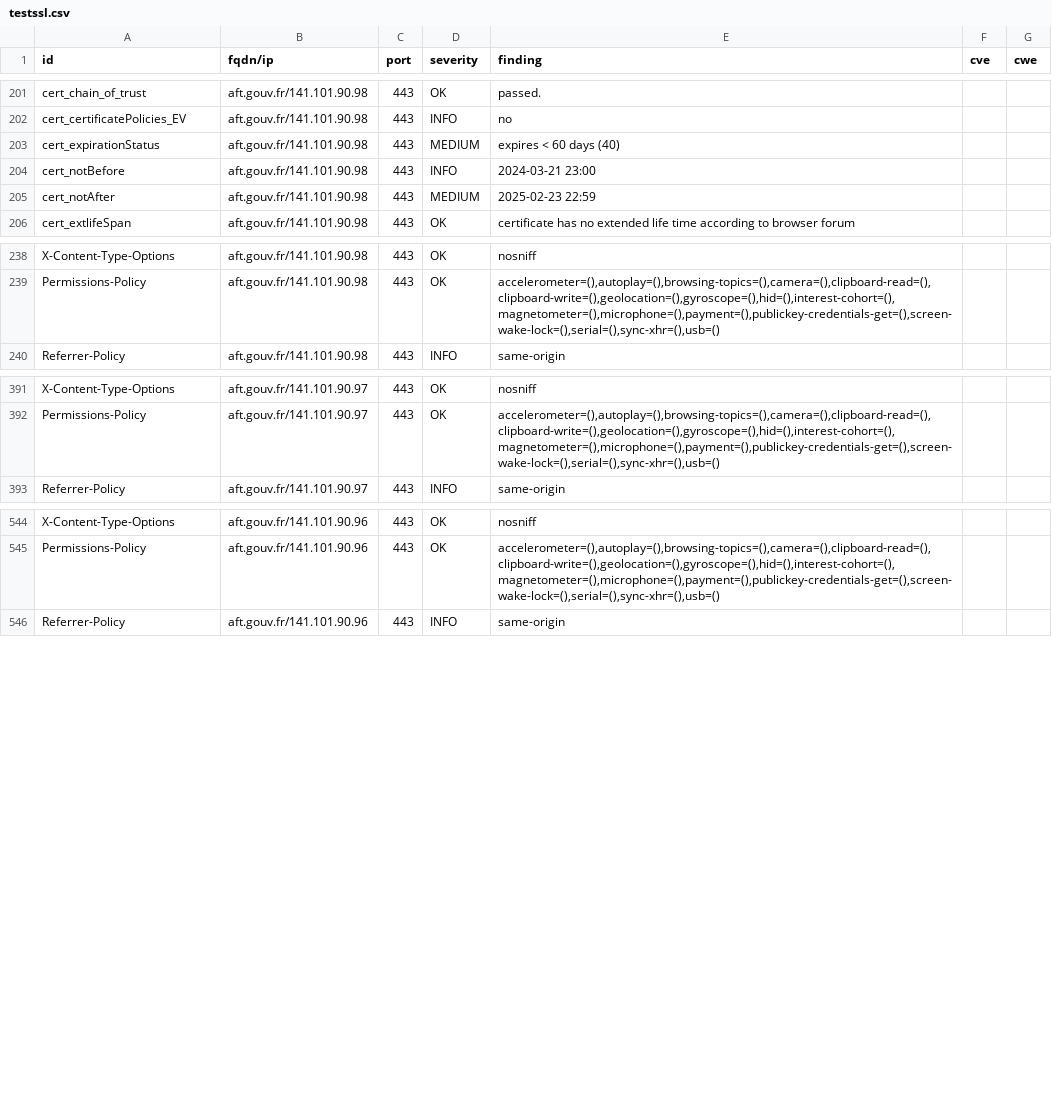
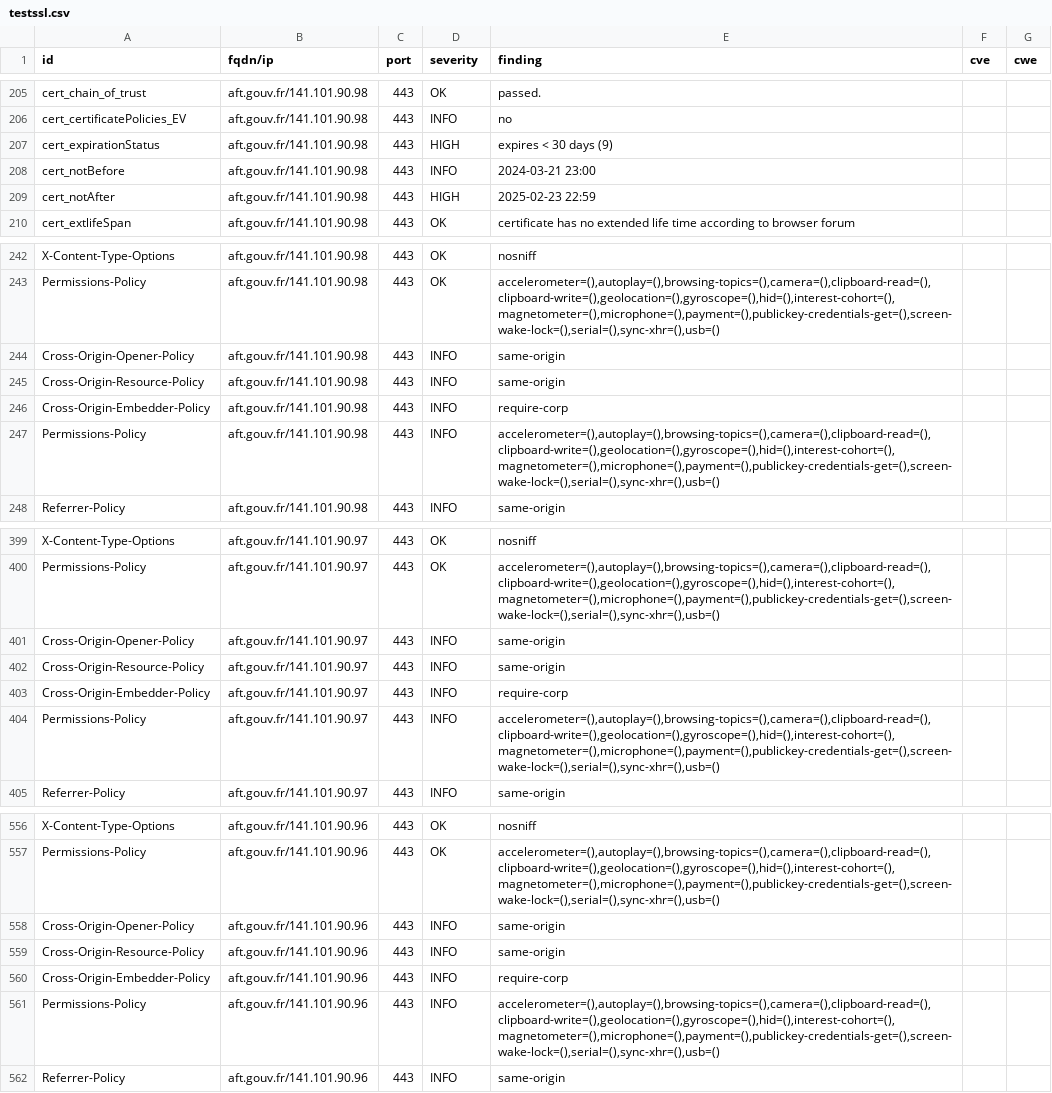
Before and after one commit to GKO-org/dashlordPrd1, a CSV file: results/aHR0cHM6Ly9hZnQuZ291di5mcg==/testssl.csv, drawn as a sheet; only a part is shown, gaps mark what is left out; the diff covers the shown part only.

Commit message:
update: https://aft.gouv.fr

```diff
--- a/results/aHR0cHM6Ly9hZnQuZ291di5mcg==/testssl.csv
+++ b/results/aHR0cHM6Ly9hZnQuZ291di5mcg==/testssl.csv
@@ -202,5 +206,5 @@
 "cert_certificatePolicies_EV","aft.gouv.fr/141.101.90.98","443","INFO","no","",""
-"cert_expirationStatus","aft.gouv.fr/141.101.90.98","443","MEDIUM","expires < 60 days (40)","",""
+"cert_expirationStatus","aft.gouv.fr/141.101.90.98","443","HIGH","expires < 30 days (9)","",""
 "cert_notBefore","aft.gouv.fr/141.101.90.98","443","INFO","2024-03-21 23:00","",""
-"cert_notAfter","aft.gouv.fr/141.101.90.98","443","MEDIUM","2025-02-23 22:59","",""
+"cert_notAfter","aft.gouv.fr/141.101.90.98","443","HIGH","2025-02-23 22:59","",""
 "cert_extlifeSpan","aft.gouv.fr/141.101.90.98","443","OK","certificate has no extended life time according to browser forum","",""
@@ -239,2 +243,6 @@
 "Permissions-Policy","aft.gouv.fr/141.101.90.98","443","OK","accelerometer=(),autoplay=(),browsing-topics=(),camera=(),clipboard-read=(),clipboard-write=(),geolocation=(),gyroscope=(),hid=(),interest-cohort=(),magnetometer=(),microphone=(),payment=(),publickey-credentials-get=(),screen-wake-lock=(),serial=(),sync-xhr=(),usb=()","",""
+"Cross-Origin-Opener-Policy","aft.gouv.fr/141.101.90.98","443","INFO","same-origin","",""
+"Cross-Origin-Resource-Policy","aft.gouv.fr/141.101.90.98","443","INFO","same-origin","",""
+"Cross-Origin-Embedder-Policy","aft.gouv.fr/141.101.90.98","443","INFO","require-corp","",""
+"Permissions-Policy","aft.gouv.fr/141.101.90.98","443","INFO","accelerometer=(),autoplay=(),browsing-topics=(),camera=(),clipboard-read=(),clipboard-write=(),geolocation=(),gyroscope=(),hid=(),interest-cohort=(),magnetometer=(),microphone=(),payment=(),publickey-credentials-get=(),screen-wake-lock=(),serial=(),sync-xhr=(),usb=()","",""
 "Referrer-Policy","aft.gouv.fr/141.101.90.98","443","INFO","same-origin","",""
@@ -392,2 +400,6 @@
 "Permissions-Policy","aft.gouv.fr/141.101.90.97","443","OK","accelerometer=(),autoplay=(),browsing-topics=(),camera=(),clipboard-read=(),clipboard-write=(),geolocation=(),gyroscope=(),hid=(),interest-cohort=(),magnetometer=(),microphone=(),payment=(),publickey-credentials-get=(),screen-wake-lock=(),serial=(),sync-xhr=(),usb=()","",""
+"Cross-Origin-Opener-Policy","aft.gouv.fr/141.101.90.97","443","INFO","same-origin","",""
+"Cross-Origin-Resource-Policy","aft.gouv.fr/141.101.90.97","443","INFO","same-origin","",""
+"Cross-Origin-Embedder-Policy","aft.gouv.fr/141.101.90.97","443","INFO","require-corp","",""
+"Permissions-Policy","aft.gouv.fr/141.101.90.97","443","INFO","accelerometer=(),autoplay=(),browsing-topics=(),camera=(),clipboard-read=(),clipboard-write=(),geolocation=(),gyroscope=(),hid=(),interest-cohort=(),magnetometer=(),microphone=(),payment=(),publickey-credentials-get=(),screen-wake-lock=(),serial=(),sync-xhr=(),usb=()","",""
 "Referrer-Policy","aft.gouv.fr/141.101.90.97","443","INFO","same-origin","",""
@@ -545,2 +557,6 @@
 "Permissions-Policy","aft.gouv.fr/141.101.90.96","443","OK","accelerometer=(),autoplay=(),browsing-topics=(),camera=(),clipboard-read=(),clipboard-write=(),geolocation=(),gyroscope=(),hid=(),interest-cohort=(),magnetometer=(),microphone=(),payment=(),publickey-credentials-get=(),screen-wake-lock=(),serial=(),sync-xhr=(),usb=()","",""
+"Cross-Origin-Opener-Policy","aft.gouv.fr/141.101.90.96","443","INFO","same-origin","",""
+"Cross-Origin-Resource-Policy","aft.gouv.fr/141.101.90.96","443","INFO","same-origin","",""
+"Cross-Origin-Embedder-Policy","aft.gouv.fr/141.101.90.96","443","INFO","require-corp","",""
+"Permissions-Policy","aft.gouv.fr/141.101.90.96","443","INFO","accelerometer=(),autoplay=(),browsing-topics=(),camera=(),clipboard-read=(),clipboard-write=(),geolocation=(),gyroscope=(),hid=(),interest-cohort=(),magnetometer=(),microphone=(),payment=(),publickey-credentials-get=(),screen-wake-lock=(),serial=(),sync-xhr=(),usb=()","",""
 "Referrer-Policy","aft.gouv.fr/141.101.90.96","443","INFO","same-origin","",""
```
Also changed, not shown: 4 added rows, 14 removed rows and 25 edited cells elsewhere in this file, 8 other files.
